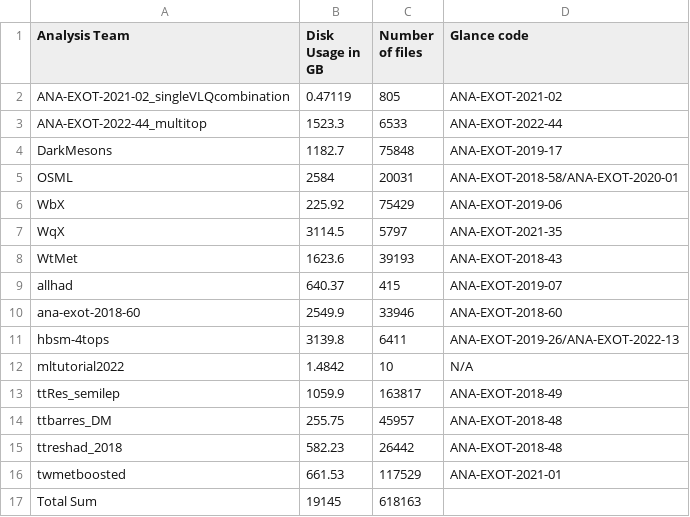
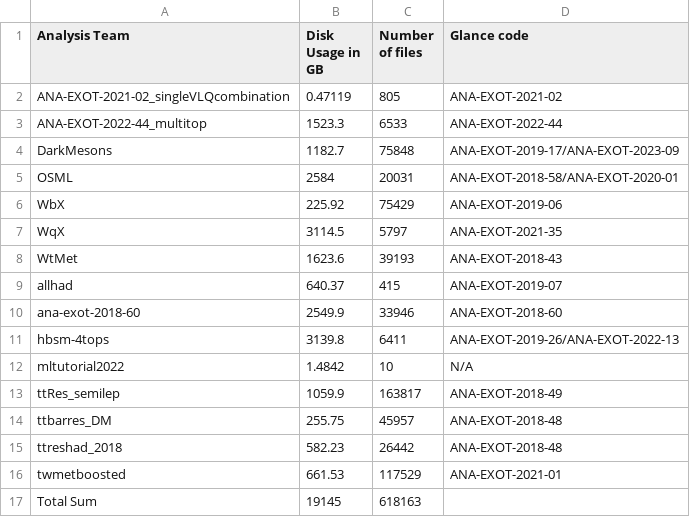
Before and after one commit to vaustrup/ExoticsDiskspaceUsage, a CSV file: reports/hqt.csv, drawn as a sheet.

```diff
--- a/reports/hqt.csv
+++ b/reports/hqt.csv
@@ -3,3 +3,3 @@ ANA-EXOT-2021-02_singleVLQcombination,0.47119,805,ANA-EXOT-2021-02
 ANA-EXOT-2022-44_multitop,1523.3,6533,ANA-EXOT-2022-44
-DarkMesons,1182.7,75848,ANA-EXOT-2019-17
+DarkMesons,1182.7,75848,ANA-EXOT-2019-17/ANA-EXOT-2023-09
 OSML,2584,20031,ANA-EXOT-2018-58/ANA-EXOT-2020-01
```
Also changed, not shown: reports/jdm.csv, reports/lpx.csv, 5 other files.
